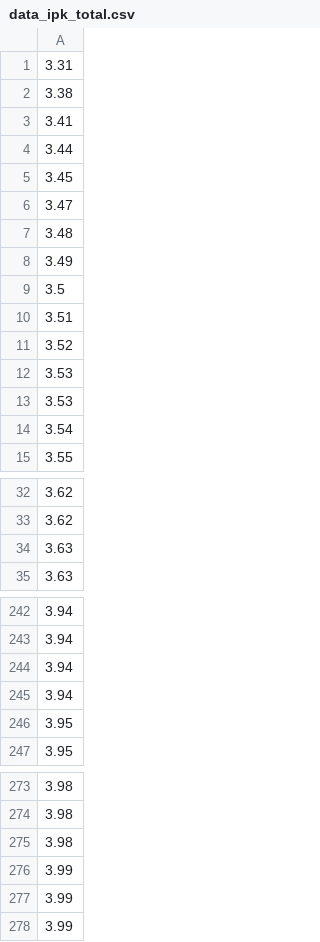
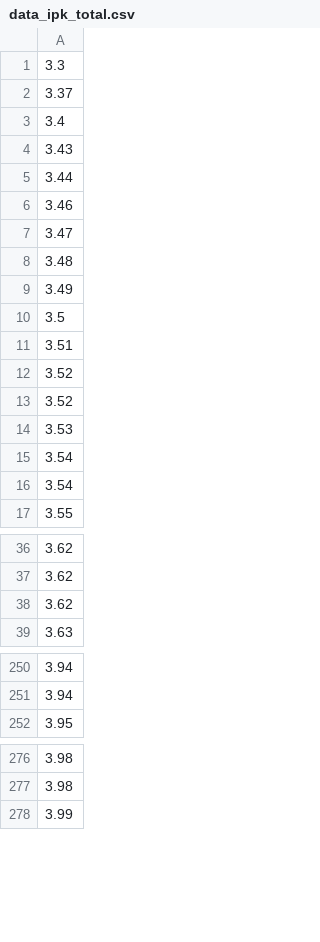
Before and after one commit to EnnEffDee/Project_2_Berkom, a CSV file: data_ipk_total.csv, drawn as a sheet; only a part is shown, gaps mark what is left out; the diff covers the shown part only.

```diff
--- a/data_ipk_total.csv
+++ b/data_ipk_total.csv
@@ -1,6 +1,7 @@
-3.31
-3.38
-3.41
+3.3
+3.37
+3.4
+3.43
 3.44
-3.45
+3.46
 3.47
@@ -11,4 +12,5 @@
 3.52
+3.52
 3.53
-3.53
+3.54
 3.54
@@ -33,3 +37,3 @@
 3.62
-3.63
+3.62
 3.63
@@ -243,5 +251,2 @@
 3.94
-3.94
-3.94
-3.95
 3.95
@@ -274,5 +277,2 @@
 3.98
-3.98
-3.99
-3.99
 3.99
```
Also changed, not shown: 10 added rows and 6 removed rows elsewhere in this file, data_ipk_if_g.csv, 1 other file.
